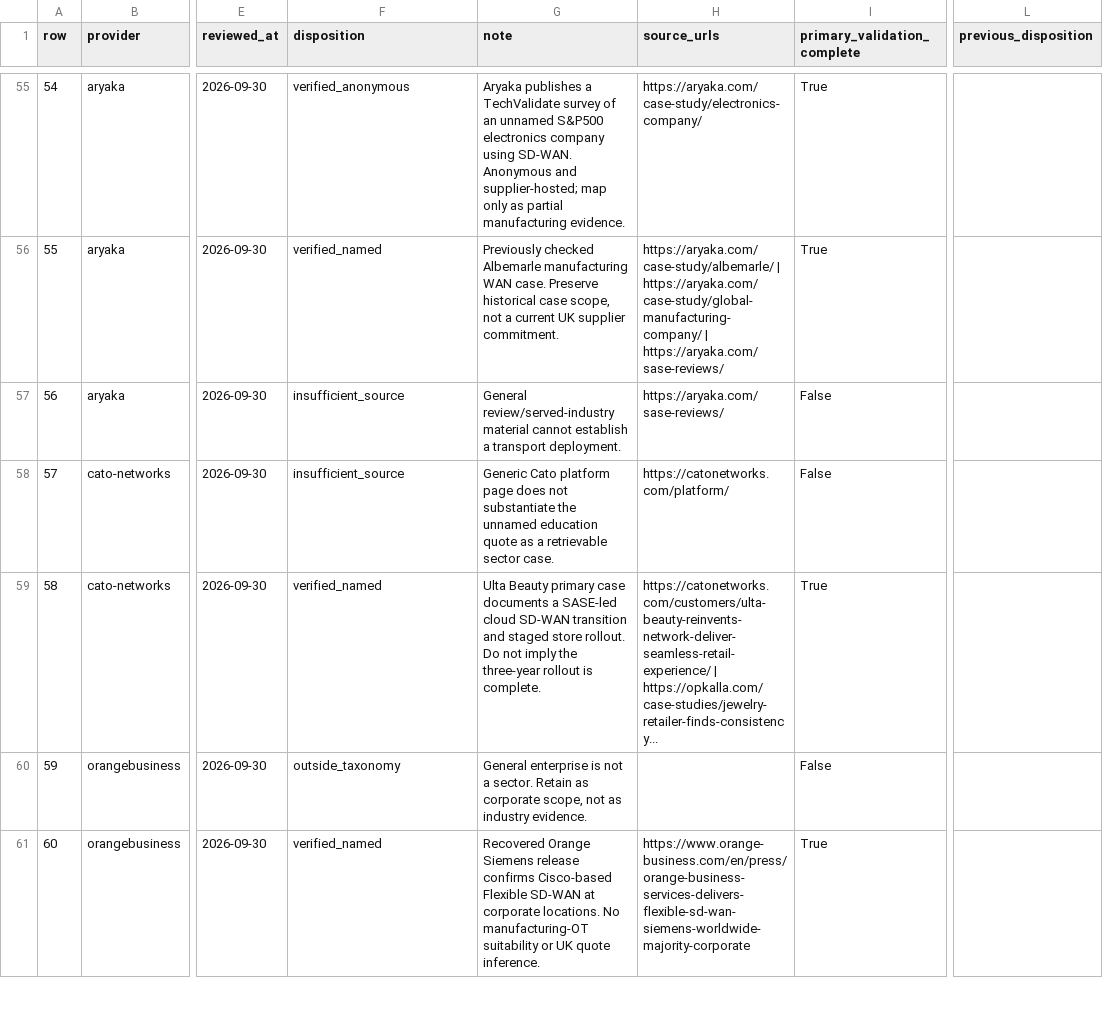
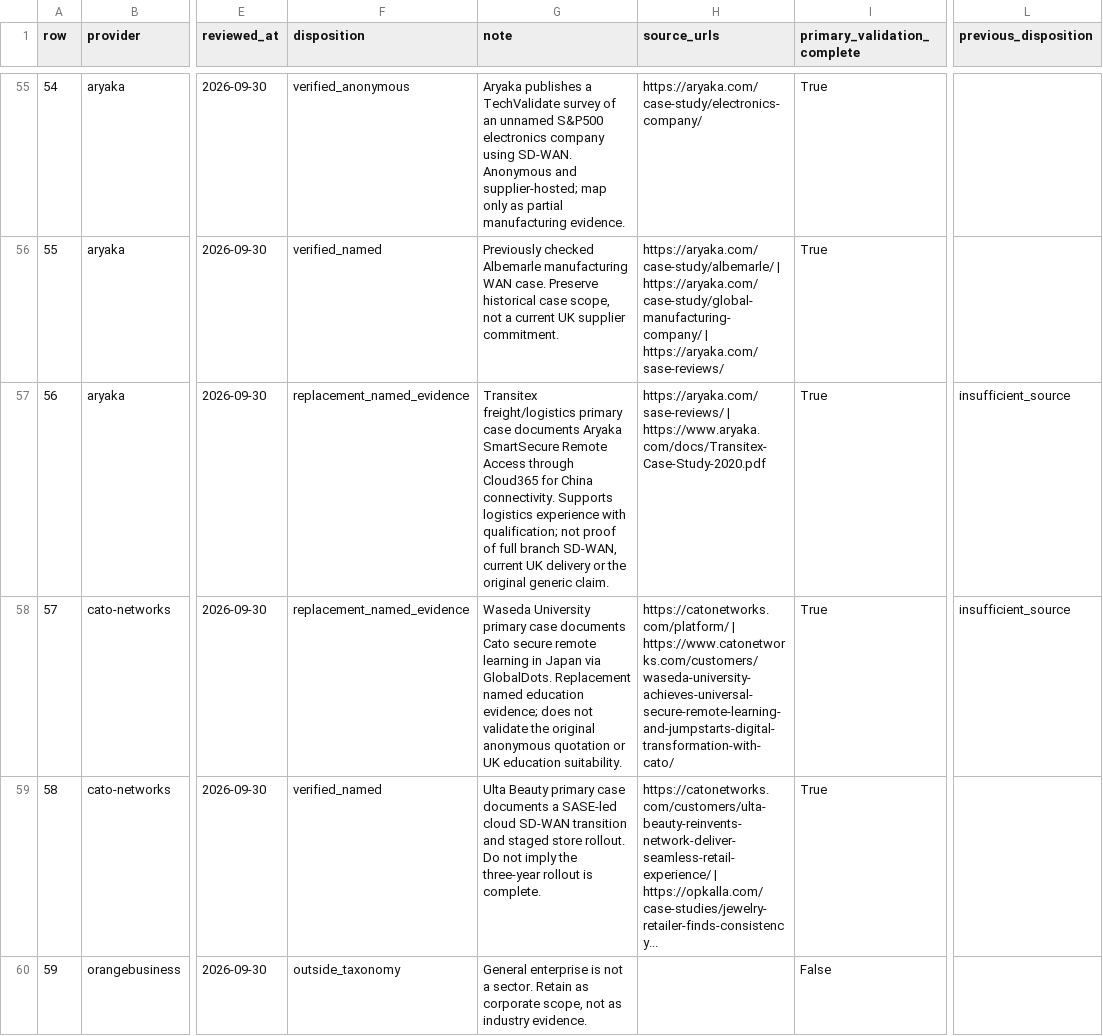
Before and after one commit to shot2bits/sdwancomparison, a CSV file: docs/action-first/sector-adjudications.csv, drawn as a sheet; only a part is shown, gaps mark what is left out; the shorter side is filled out with more unchanged rows; the diff names each change by its address in the sheet, - before the commit and + after, or states it on an @@ line.

Commit message:
Recover logistics and education evidence and align release checks

```diff
--- a/docs/action-first/sector-adjudications.csv
+++ b/docs/action-first/sector-adjudications.csv
-F57:F58 (disposition): insufficient_source
+F57:F58 (disposition): replacement_named_evidence
-G57 (note): General review/served-industry material cannot establish a transport deployment.
+G57 (note): Transitex freight/logistics primary case documents Aryaka SmartSecure Remote Access through Cloud365 for China connectivity. Supports logistics experience with qualification; not proof of full branch SD-WAN, current UK delivery or the original generic claim.
-H57 (source_urls): https://aryaka.com/sase-reviews/
+H57 (source_urls): https://aryaka.com/sase-reviews/ | https://www.aryaka.com/docs/Transitex-Case-Study-2020.pdf
-I57:I58 (primary_validation_complete): False
+I57:I58 (primary_validation_complete): True
-L57:L58 (previous_disposition): (empty)
+L57:L58 (previous_disposition): insufficient_source
-G58 (note): Generic Cato platform page does not substantiate the unnamed education quote as a retrievable sector case.
+G58 (note): Waseda University primary case documents Cato secure remote learning in Japan via GlobalDots. Replacement named education evidence; does not validate the original anonymous quotation or UK education suitability.
-H58 (source_urls): https://catonetworks.com/platform/
+H58 (source_urls): https://catonetworks.com/platform/ | https://www.catonetworks.com/customers/waseda-university-achieves-universal-secure-remote-learning-and-jumpstarts-digital-transformation-with-cato/
```
Also changed, not shown: 4 other files.
